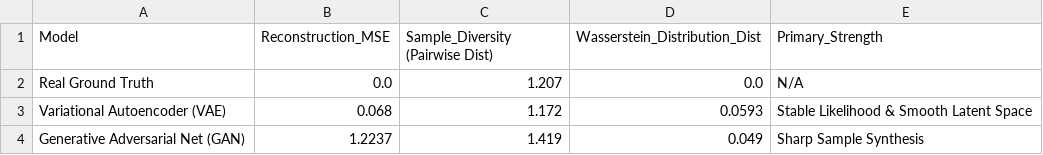
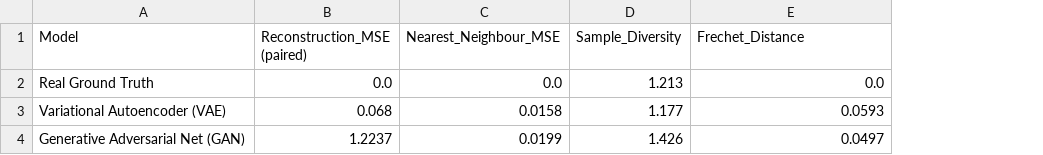
Before and after one commit to Akashsubramanian123/CSA4702-Deep-Learning, a CSV file: Exp.No.30/q30_table1_model_comparison.csv, drawn as a sheet; removed rows and columns are numbered as before the commit, all else as after; the diff names each change by its address in the sheet, - before the commit and + after, or states it on an @@ line.

```diff
--- a/Exp.No.30/q30_table1_model_comparison.csv
+++ b/Exp.No.30/q30_table1_model_comparison.csv
+column D (Sample_Diversity), rows 2-4: 1.213 | 1.177 | 1.426
-column E (Primary_Strength), rows 2-4: N/A | Stable Likelihood & Smooth Latent Space | Sharp Sample Synthesis
-B1: Reconstruction_MSE
+B1: Reconstruction_MSE (paired)
-C1: Sample_Diversity (Pairwise Dist)
+C1: Nearest_Neighbour_MSE
-E1: Wasserstein_Distribution_Dist
+E1: Frechet_Distance
-C2 (Nearest_Neighbour_MSE): 1.207
+C2 (Nearest_Neighbour_MSE): 0.0
-C3 (Nearest_Neighbour_MSE): 1.172
+C3 (Nearest_Neighbour_MSE): 0.0158
-C4 (Nearest_Neighbour_MSE): 1.419
+C4 (Nearest_Neighbour_MSE): 0.0199
-E4 (Frechet_Distance): 0.049
+E4 (Frechet_Distance): 0.0497
```
Also changed, not shown: Exp.No.25/q25_table2_sample_reconstruction.csv, Exp.No.26/q26_table2_classification_report.csv, 36 other files.
